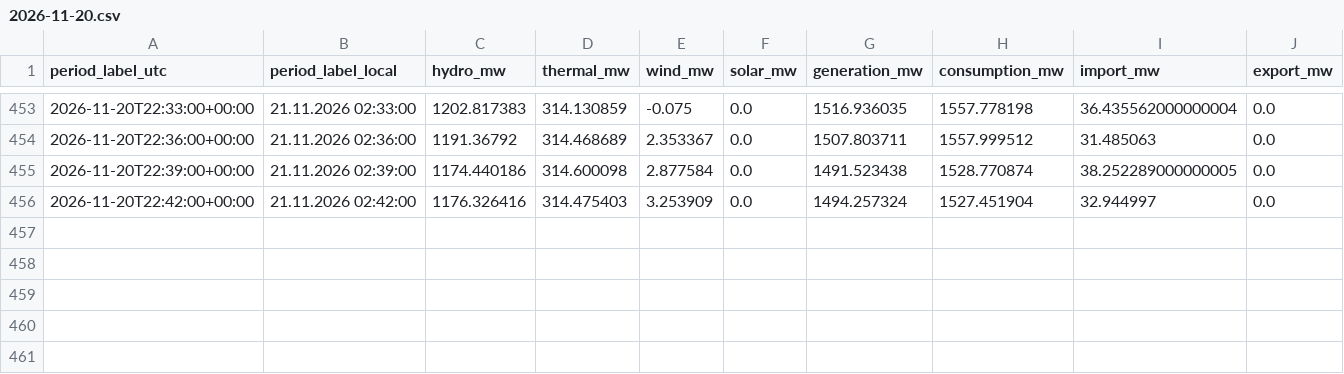
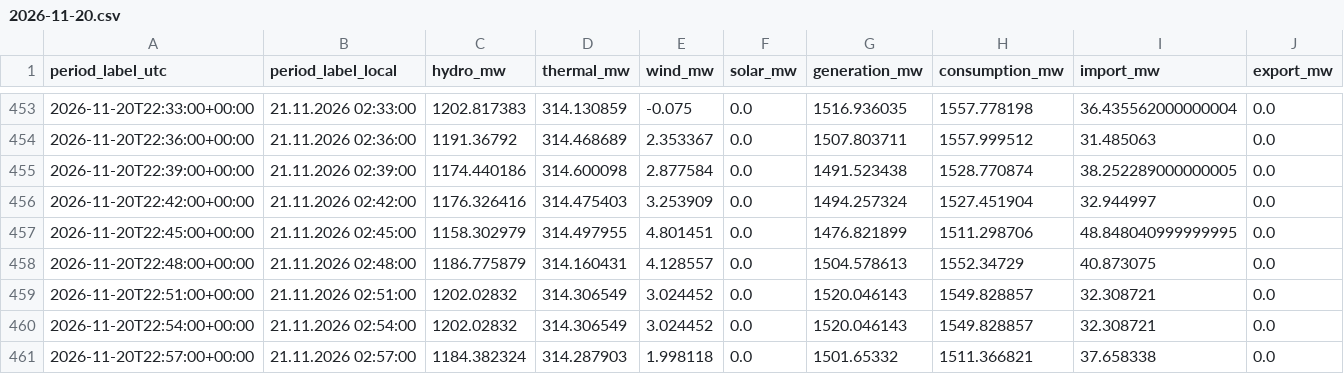
Before and after one commit to GiorgiKhorbaladze/Georgia-WindCast, a CSV file: balance/2026/11/2026-11-20.csv, drawn as a sheet; only a part is shown, gaps mark what is left out; rows hold the shown columns only; the diff names each change by its address in the sheet, - before the commit and + after, or states it on an @@ line.

```diff
--- a/balance/2026/11/2026-11-20.csv
+++ b/balance/2026/11/2026-11-20.csv
+row 457: 2026-11-20T22:45:00+00:00 | 21.11.2026 02:45:00 | 1158.302979 | 314.497955 | 4.801451 | 0.0 | 1476.821899 | 1511.298706 | 48.848040999999995 | 0.0
+row 458: 2026-11-20T22:48:00+00:00 | 21.11.2026 02:48:00 | 1186.775879 | 314.160431 | 4.128557 | 0.0 | 1504.578613 | 1552.34729 | 40.873075 | 0.0
+row 459: 2026-11-20T22:51:00+00:00 | 21.11.2026 02:51:00 | 1202.02832 | 314.306549 | 3.024452 | 0.0 | 1520.046143 | 1549.828857 | 32.308721 | 0.0
+row 460: 2026-11-20T22:54:00+00:00 | 21.11.2026 02:54:00 | 1202.02832 | 314.306549 | 3.024452 | 0.0 | 1520.046143 | 1549.828857 | 32.308721 | 0.0
+row 461: 2026-11-20T22:57:00+00:00 | 21.11.2026 02:57:00 | 1184.382324 | 314.287903 | 1.998118 | 0.0 | 1501.65332 | 1511.366821 | 37.658338 | 0.0
```
Also changed, not shown: gse/2026/11/2026-11-20.csv, 2 other files.
